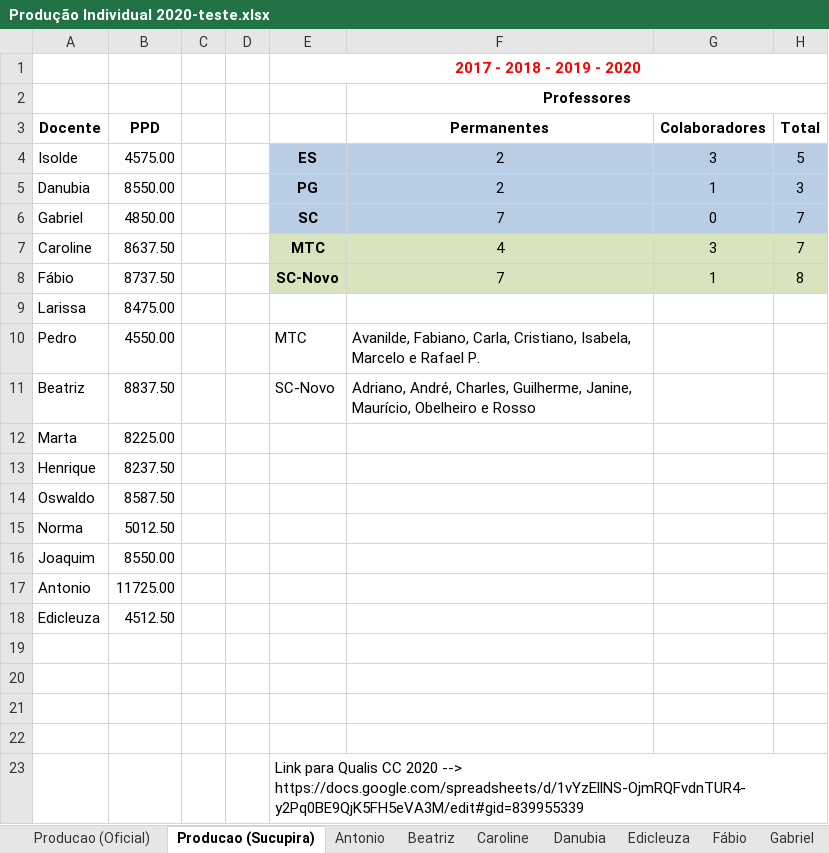
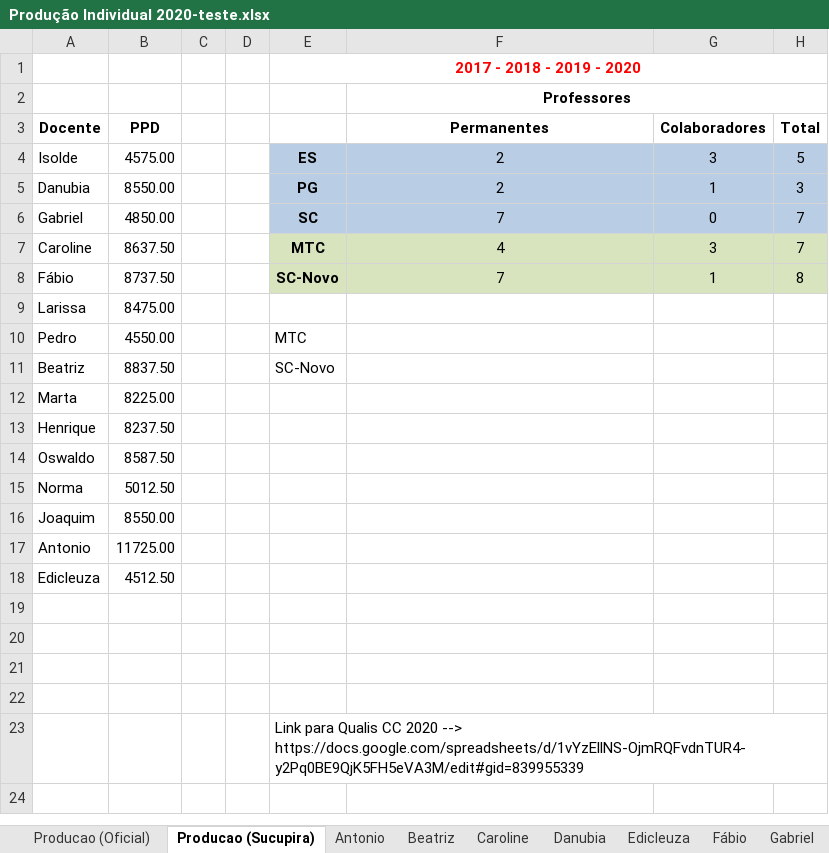
Before and after one commit to mauriciopillon/CCAATools, an Excel workbook: jcr/Produção Individual 2020-teste.xlsx, sheet Producao (Sucupira), drawn as a sheet; only a part is shown; values as stored, in another font and other column widths than the file's, no borders; the diff names each change by its address in the sheet, - before the commit and + after, or states it on an @@ line.

Commit message:
Modificação da Produção

```diff
--- a/jcr/Produção Individual 2020-teste.xlsx (sheet Producao (Sucupira))
+++ b/jcr/Produção Individual 2020-teste.xlsx (sheet Producao (Sucupira))
-F10: Avanilde, Fabiano, Carla, Cristiano, Isabela, Marcelo e Rafael P.
+F10: (empty)
-F11: Adriano, André, Charles, Guilherme, Janine, Maurício, Obelheiro e Rosso
+F11: (empty)
```
